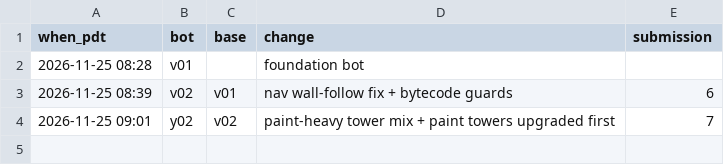
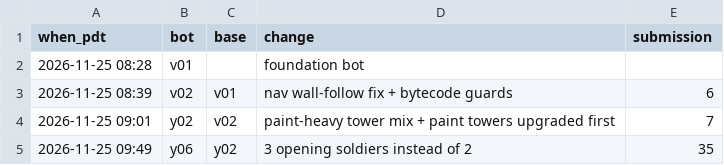
Before and after one commit to terryvanbelle/battlecode25b-vibe, a CSV file: research/tourney/champions.csv, drawn as a sheet; the diff names each change by its address in the sheet, - before the commit and + after, or states it on an @@ line.

```diff
--- a/research/tourney/champions.csv
+++ b/research/tourney/champions.csv
+row 5: 2026-11-25 09:49 | y06 | y02 | 3 opening soldiers instead of 2 | 35
```
Also changed, not shown: 36 other files.
